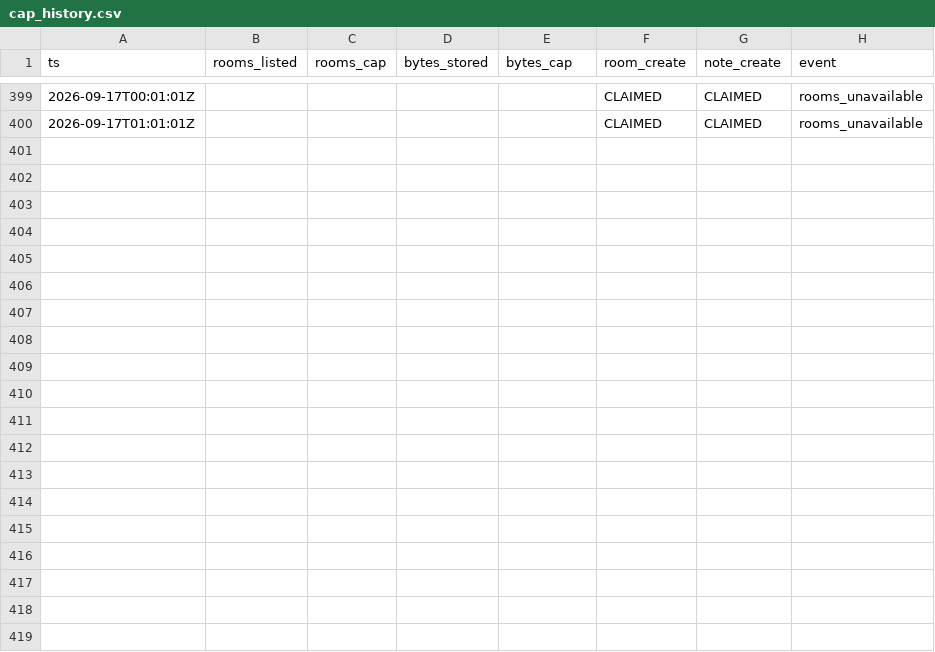
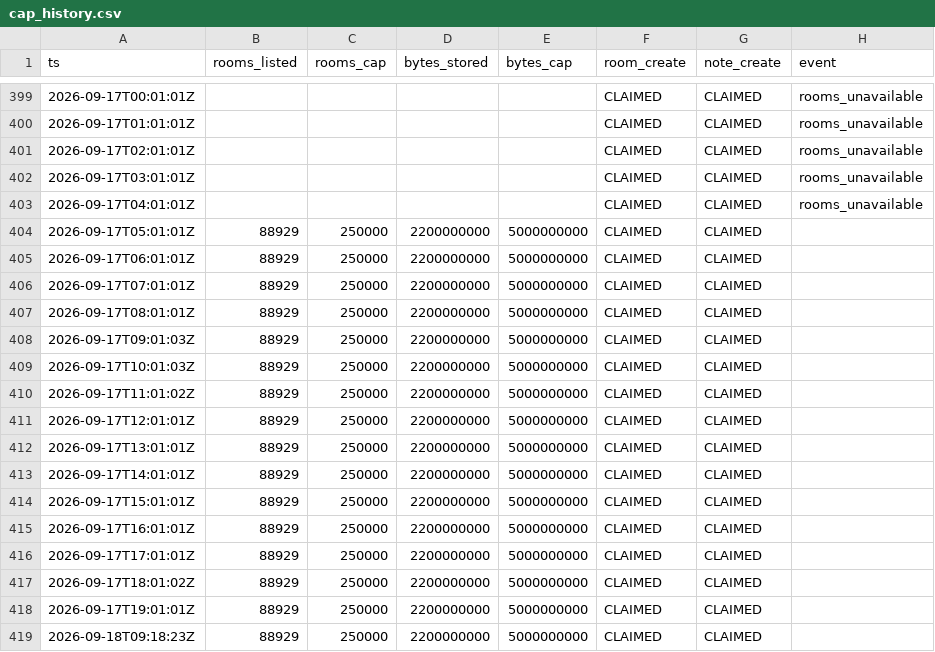
Before and after one commit to asa-ai-code/technocore-toolkit, a CSV file: monitor/cap_history.csv, drawn as a sheet; only a part is shown, gaps mark what is left out.

Commit message:
Cap history: 418 hourly probes

```diff
--- a/monitor/cap_history.csv
+++ b/monitor/cap_history.csv
@@ -400 +400,20 @@ ts,rooms_listed,rooms_cap,bytes_stored,bytes_cap,room_create,note_create,event
 2026-09-17T01:01:01Z,,,,,CLAIMED,CLAIMED,rooms_unavailable
+2026-09-17T02:01:01Z,,,,,CLAIMED,CLAIMED,rooms_unavailable
+2026-09-17T03:01:01Z,,,,,CLAIMED,CLAIMED,rooms_unavailable
+2026-09-17T04:01:01Z,,,,,CLAIMED,CLAIMED,rooms_unavailable
+2026-09-17T05:01:01Z,88929,250000,2200000000,5000000000,CLAIMED,CLAIMED,
+2026-09-17T06:01:01Z,88929,250000,2200000000,5000000000,CLAIMED,CLAIMED,
+2026-09-17T07:01:01Z,88929,250000,2200000000,5000000000,CLAIMED,CLAIMED,
+2026-09-17T08:01:01Z,88929,250000,2200000000,5000000000,CLAIMED,CLAIMED,
+2026-09-17T09:01:03Z,88929,250000,2200000000,5000000000,CLAIMED,CLAIMED,
+2026-09-17T10:01:03Z,88929,250000,2200000000,5000000000,CLAIMED,CLAIMED,
+2026-09-17T11:01:02Z,88929,250000,2200000000,5000000000,CLAIMED,CLAIMED,
+2026-09-17T12:01:01Z,88929,250000,2200000000,5000000000,CLAIMED,CLAIMED,
+2026-09-17T13:01:01Z,88929,250000,2200000000,5000000000,CLAIMED,CLAIMED,
+2026-09-17T14:01:01Z,88929,250000,2200000000,5000000000,CLAIMED,CLAIMED,
+2026-09-17T15:01:01Z,88929,250000,2200000000,5000000000,CLAIMED,CLAIMED,
+2026-09-17T16:01:01Z,88929,250000,2200000000,5000000000,CLAIMED,CLAIMED,
+2026-09-17T17:01:01Z,88929,250000,2200000000,5000000000,CLAIMED,CLAIMED,
+2026-09-17T18:01:02Z,88929,250000,2200000000,5000000000,CLAIMED,CLAIMED,
+2026-09-17T19:01:01Z,88929,250000,2200000000,5000000000,CLAIMED,CLAIMED,
+2026-09-18T09:18:23Z,88929,250000,2200000000,5000000000,CLAIMED,CLAIMED,
```
